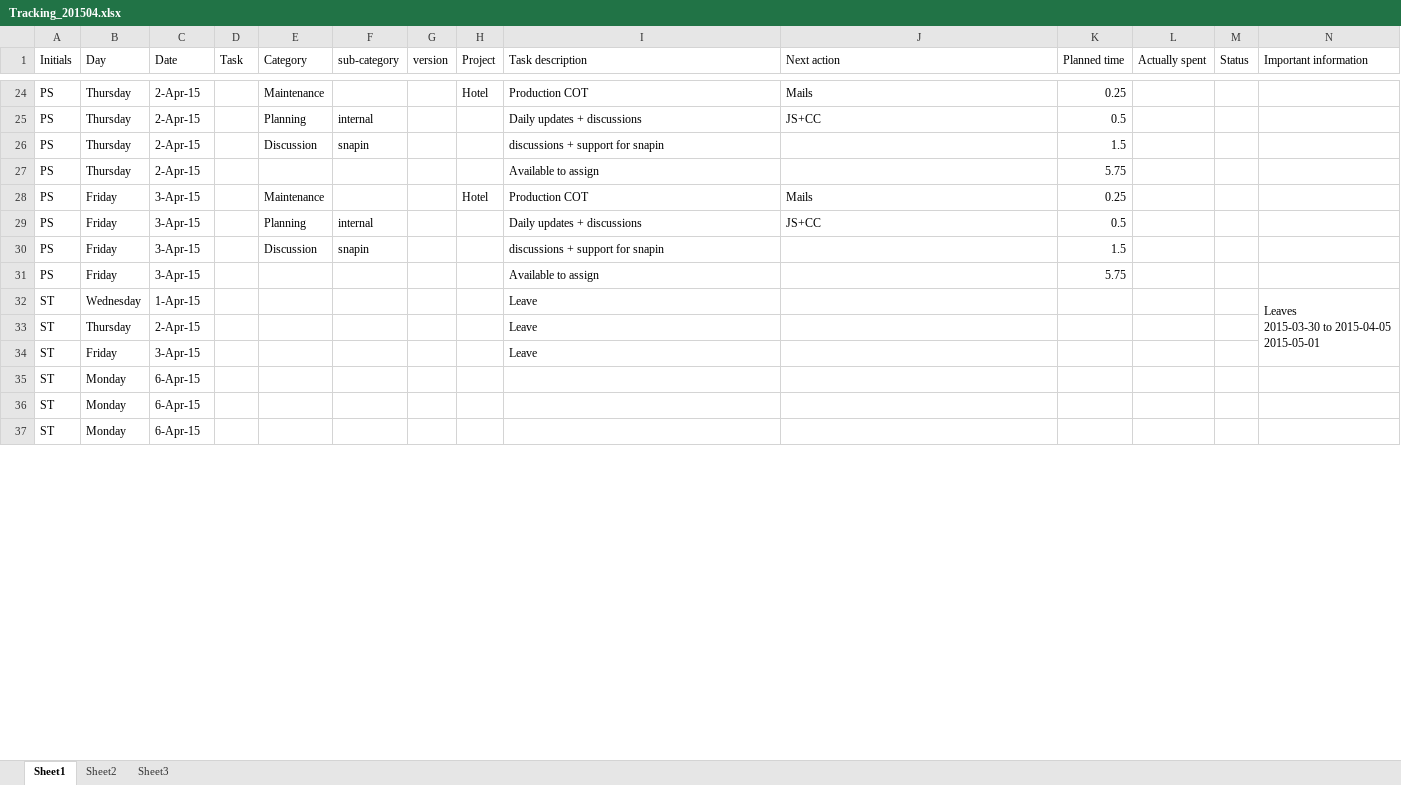
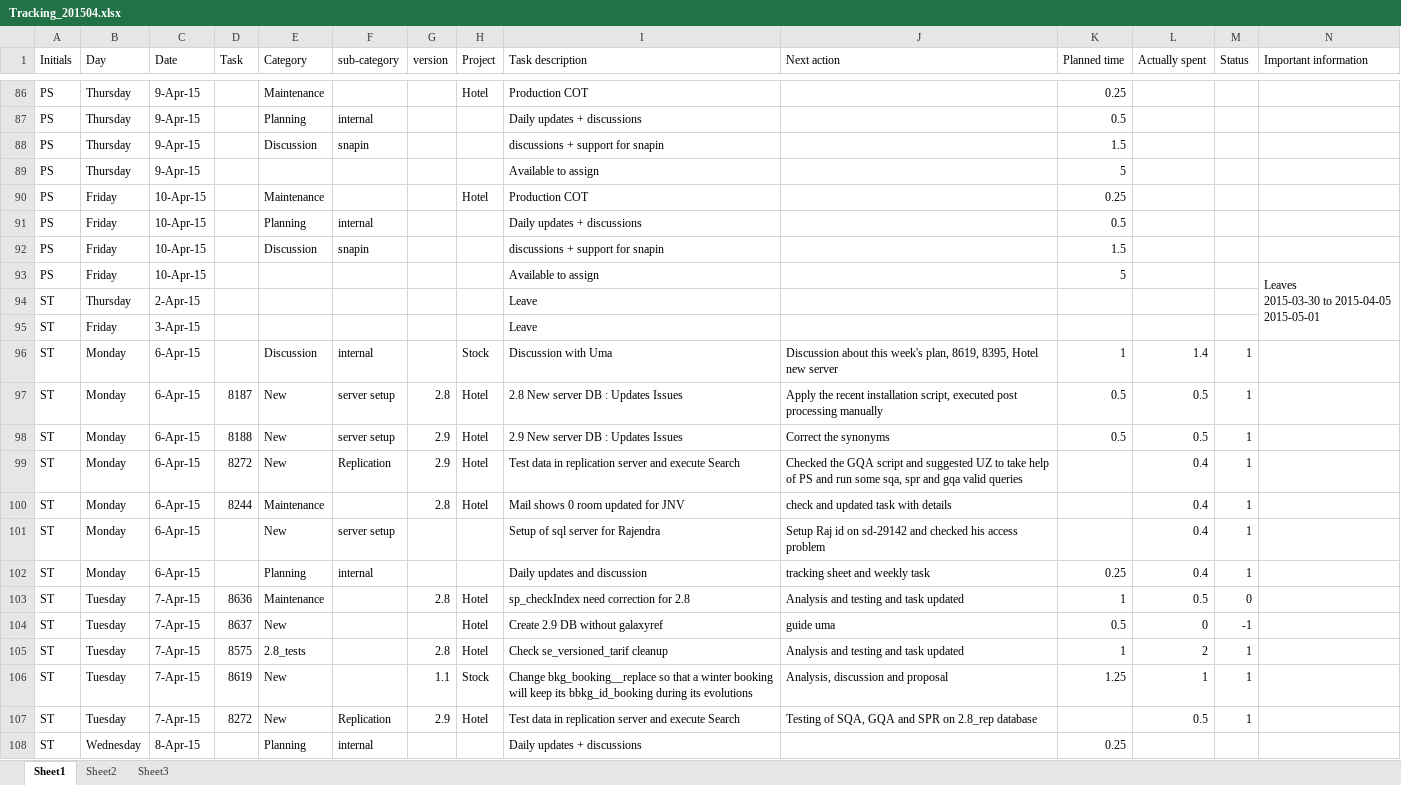
Before and after one commit to jy0tsna/Timesheets, an Excel workbook: Manual/Tracking_201504.xlsx, sheet Sheet1, drawn as a sheet; only a part is shown, gaps mark what is left out; values as stored, in another font and other column widths than the file's, no cell formats; removed rows and columns are numbered as before the commit, all else as after; ↵ is a line break in a cell; the diff covers the shown part only; the diff names each change by its address in the sheet, - before the commit and + after, or states it on an @@ line.

```diff
--- a/Manual/Tracking_201504.xlsx (sheet Sheet1)
+++ b/Manual/Tracking_201504.xlsx (sheet Sheet1)
-C86:C89 (Date): 2-Apr-15
+C86:C89 (Date): 9-Apr-15
-J86 (Next action): Mails
+J86 (Next action): (empty)
-J87 (Next action): JS+CC
+J87 (Next action): (empty)
-K89 (Planned time): 5.75
+K89 (Planned time): 5
-C90:C93 (Date): 3-Apr-15
+C90:C93 (Date): 10-Apr-15
-J90 (Next action): Mails
+J90 (Next action): (empty)
-J91 (Next action): JS+CC
+J91 (Next action): (empty)
-K93 (Planned time): 5.75
+K93 (Planned time): 5
-N93 (Important information): (empty)
+N93 (Important information): Leaves ↵ 2015-03-30 to 2015-04-05 ↵ 2015-05-01
+N93:N95 merged
-row 32: ST | Wednesday | 1-Apr-15 |  |  |  |  |  | Leave |  |  |  |  | Leaves ↵ 2015-03-30 to 2015-04-05 ↵ 2015-05-01
-row 35: ST | Monday | 6-Apr-15
-row 36: ST | Monday | 6-Apr-15
+row 96: ST | Monday | 6-Apr-15 |  | Discussion | internal |  | Stock | Discussion with Uma | Discussion about this week's plan, 8619, 8395, Hotel new server | 1 | 1.4 | 1
+row 97: ST | Monday | 6-Apr-15 | 8187 | New | server setup | 2.8 | Hotel | 2.8 New server DB : Updates Issues | Apply the recent installation script, executed post processing manually | 0.5 | 0.5 | 1
+row 98: ST | Monday | 6-Apr-15 | 8188 | New | server setup | 2.9 | Hotel | 2.9 New server DB : Updates Issues | Correct the synonyms | 0.5 | 0.5 | 1
+row 99: ST | Monday | 6-Apr-15 | 8272 | New | Replication | 2.9 | Hotel | Test data in replication server and execute Search | Checked the GQA script and suggested UZ to take help of PS and run some sqa, spr and gqa valid queries |  | 0.4 | 1
+row 100: ST | Monday | 6-Apr-15 | 8244 | Maintenance |  | 2.8 | Hotel | Mail shows 0 room updated for JNV | check and updated task with details |  | 0.4 | 1
-E101 (Category): (empty)
+E101 (Category): New
-F101 (sub-category): (empty)
+F101 (sub-category): server setup
-I101 (Task description): (empty)
+I101 (Task description): Setup of sql server for Rajendra
-J101 (Next action): (empty)
+J101 (Next action): Setup Raj id on sd-29142 and checked his access problem
-L101 (Actually spent): (empty)
+L101 (Actually spent): 0.4
-M101 (Status): (empty)
+M101 (Status): 1
+row 102: ST | Monday | 6-Apr-15 |  | Planning | internal |  |  | Daily updates and discussion | tracking sheet and weekly task | 0.25 | 0.4 | 1
+row 103: ST | Tuesday | 7-Apr-15 | 8636 | Maintenance |  | 2.8 | Hotel | sp_checkIndex need correction for 2.8 | Analysis and testing and task updated | 1 | 0.5 | 0
+row 104: ST | Tuesday | 7-Apr-15 | 8637 | New |  |  | Hotel | Create 2.9 DB without galaxyref | guide uma | 0.5 | 0 | -1
+row 105: ST | Tuesday | 7-Apr-15 | 8575 | 2.8_tests |  | 2.8 | Hotel | Check se_versioned_tarif cleanup | Analysis and testing and task updated | 1 | 2 | 1
+row 106: ST | Tuesday | 7-Apr-15 | 8619 | New |  | 1.1 | Stock | Change bkg_booking__replace so that a winter booking will keep its bbkg_id_booking during its evolutions | Analysis, discussion and proposal | 1.25 | 1 | 1
+row 107: ST | Tuesday | 7-Apr-15 | 8272 | New | Replication | 2.9 | Hotel | Test data in replication server and execute Search | Testing of SQA, GQA and SPR on 2.8_rep database |  | 0.5 | 1
+row 108: ST | Wednesday | 8-Apr-15 |  | Planning | internal |  |  | Daily updates + discussions |  | 0.25
```
Also changed, not shown: 104 added rows, 1 removed row, 68 edited cells and merged cells elsewhere in this sheet, cell formats, Manual/Tracking_201503.xlsx.
